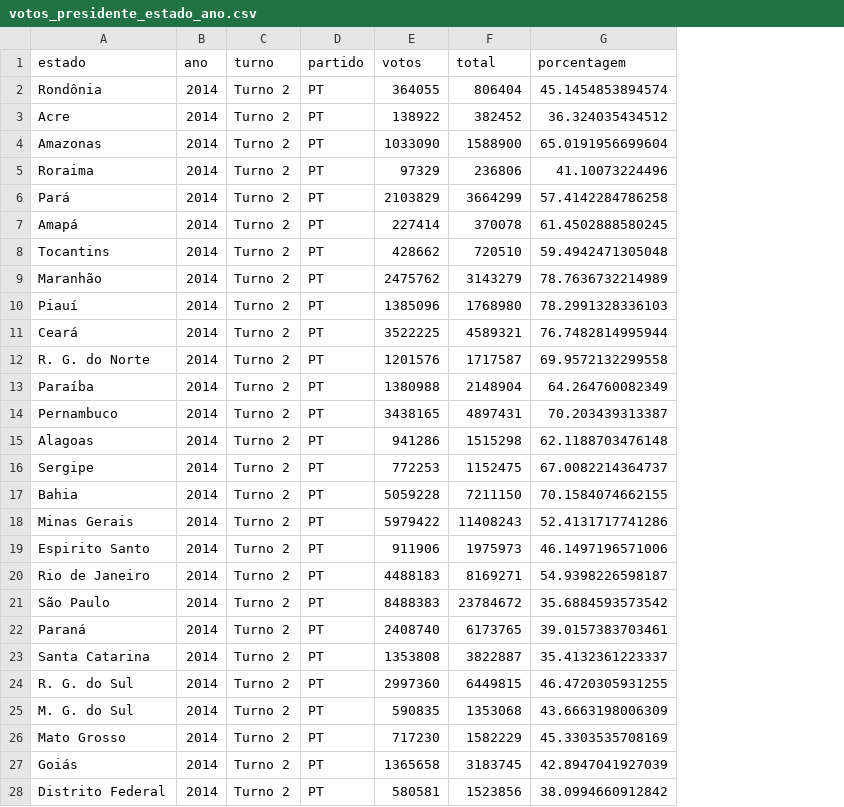
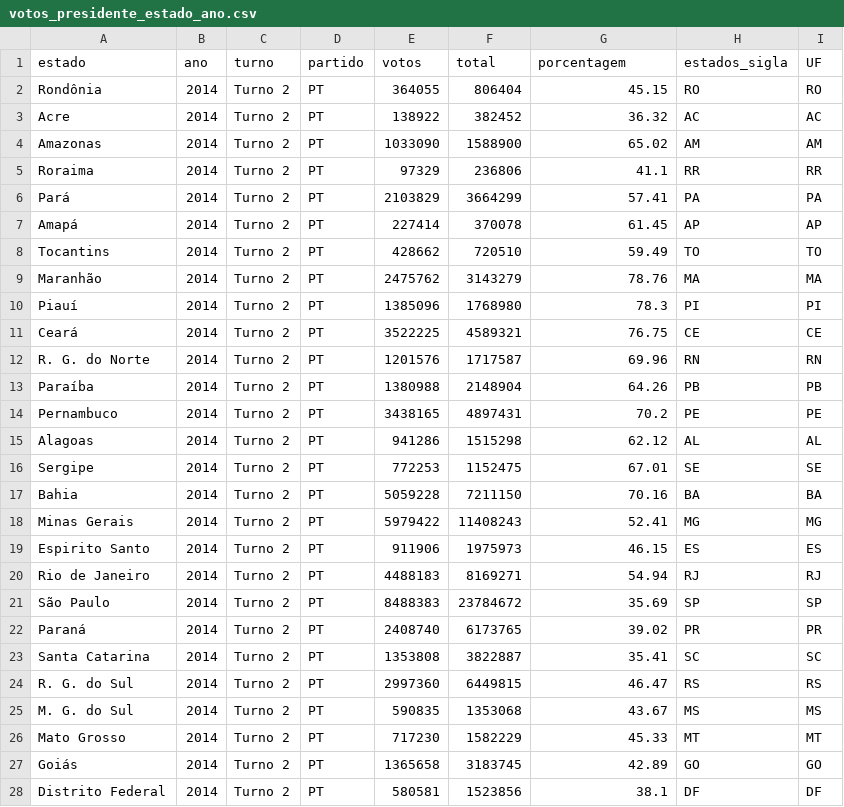
Before and after one commit to nazareno/eleicoes-sumario-tidy, a CSV file: data/votos_presidente_estado_ano.csv, drawn as a sheet; only a part is shown; the diff covers the shown part only; the diff names each change by its address in the sheet, - before the commit and + after, or states it on an @@ line.

Commit message:
Inclui sigla da UF nos dados

```diff
--- a/data/votos_presidente_estado_ano.csv
+++ b/data/votos_presidente_estado_ano.csv
+column H (estados_sigla), rows 2-28: RO | AC | AM | RR | PA | AP | TO | MA | PI | CE | RN | PB | PE | AL | SE | BA | MG | ES | RJ | SP | PR | SC | RS | MS | MT | GO | DF
+column I (UF), rows 2-28: RO | AC | AM | RR | PA | AP | TO | MA | PI | CE | RN | PB | PE | AL | SE | BA | MG | ES | RJ | SP | PR | SC | RS | MS | MT | GO | DF
-G2 (porcentagem): 45.1454853894574
+G2 (porcentagem): 45.15
-G3 (porcentagem): 36.324035434512
+G3 (porcentagem): 36.32
-G4 (porcentagem): 65.0191956699604
+G4 (porcentagem): 65.02
-G5 (porcentagem): 41.10073224496
+G5 (porcentagem): 41.1
-G6 (porcentagem): 57.4142284786258
+G6 (porcentagem): 57.41
-G7 (porcentagem): 61.4502888580245
+G7 (porcentagem): 61.45
-G8 (porcentagem): 59.4942471305048
+G8 (porcentagem): 59.49
-G9 (porcentagem): 78.7636732214989
+G9 (porcentagem): 78.76
-G10 (porcentagem): 78.2991328336103
+G10 (porcentagem): 78.3
-G11 (porcentagem): 76.7482814995944
+G11 (porcentagem): 76.75
-G12 (porcentagem): 69.9572132299558
+G12 (porcentagem): 69.96
-G13 (porcentagem): 64.264760082349
+G13 (porcentagem): 64.26
-G14 (porcentagem): 70.203439313387
+G14 (porcentagem): 70.2
-G15 (porcentagem): 62.1188703476148
+G15 (porcentagem): 62.12
-G16 (porcentagem): 67.0082214364737
+G16 (porcentagem): 67.01
-G17 (porcentagem): 70.1584074662155
+G17 (porcentagem): 70.16
-G18 (porcentagem): 52.4131717741286
+G18 (porcentagem): 52.41
-G19 (porcentagem): 46.1497196571006
+G19 (porcentagem): 46.15
-G20 (porcentagem): 54.9398226598187
+G20 (porcentagem): 54.94
-G21 (porcentagem): 35.6884593573542
+G21 (porcentagem): 35.69
-G22 (porcentagem): 39.0157383703461
+G22 (porcentagem): 39.02
-G23 (porcentagem): 35.4132361223337
+G23 (porcentagem): 35.41
-G24 (porcentagem): 46.4720305931255
+G24 (porcentagem): 46.47
-G25 (porcentagem): 43.6663198006309
+G25 (porcentagem): 43.67
-G26 (porcentagem): 45.3303535708169
+G26 (porcentagem): 45.33
-G27 (porcentagem): 42.8947041927039
+G27 (porcentagem): 42.89
-G28 (porcentagem): 38.0994660912842
+G28 (porcentagem): 38.1
```
Also changed, not shown: 27 edited cells elsewhere in this file, 1 other file.
